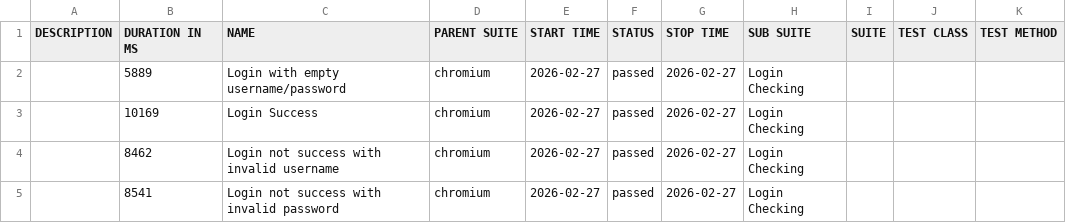
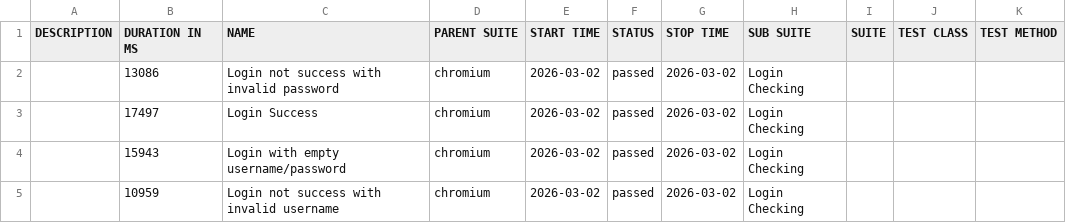
Before and after one commit to vinhphamp/playwright-ts-demo, a CSV file: allure-report/data/suites.csv, drawn as a sheet.

```diff
--- a/allure-report/data/suites.csv
+++ b/allure-report/data/suites.csv
@@ -1,5 +1,5 @@
 "DESCRIPTION","DURATION IN MS","NAME","PARENT SUITE","START TIME","STATUS","STOP TIME","SUB SUITE","SUITE","TEST CLASS","TEST METHOD"
-"","5889","Login with empty username/password","chromium","2026-02-27","passed","2026-02-27","Login Checking","","",""
-"","10169","Login Success","chromium","2026-02-27","passed","2026-02-27","Login Checking","","",""
-"","8462","Login not success with invalid username","chromium","2026-02-27","passed","2026-02-27","Login Checking","","",""
-"","8541","Login not success with invalid password","chromium","2026-02-27","passed","2026-02-27","Login Checking","","",""
+"","13086","Login not success with invalid password","chromium","2026-03-02","passed","2026-03-02","Login Checking","","",""
+"","17497","Login Success","chromium","2026-03-02","passed","2026-03-02","Login Checking","","",""
+"","15943","Login with empty username/password","chromium","2026-03-02","passed","2026-03-02","Login Checking","","",""
+"","10959","Login not success with invalid username","chromium","2026-03-02","passed","2026-03-02","Login Checking","","",""
```
Also changed, not shown: 46 other files.
